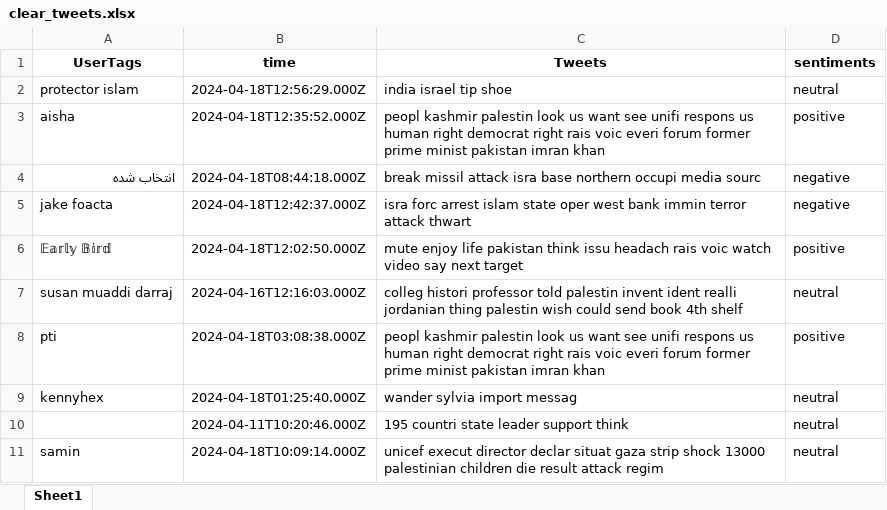
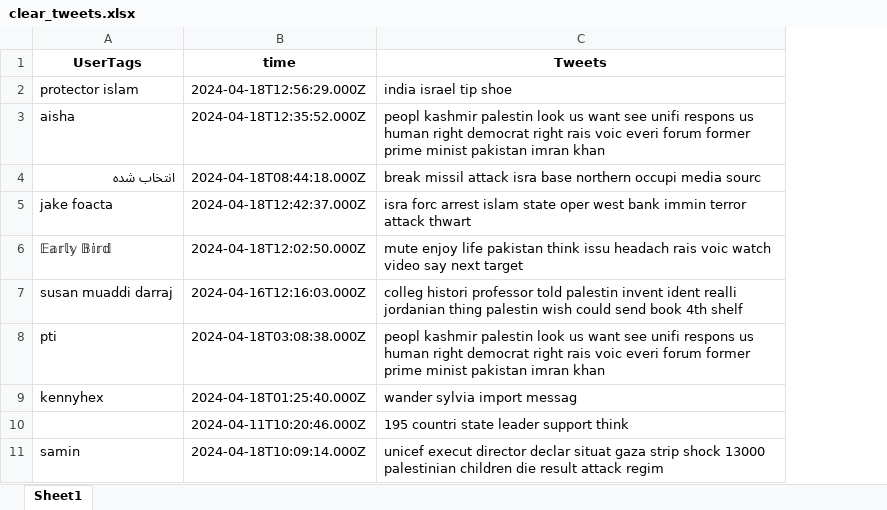
Before and after one commit to Jadir99/Analyse-des-sentiments-sur-Twitter, an Excel workbook: clear_tweets.xlsx, sheet Sheet1, drawn as a sheet; only a part is shown; values as stored, in another font and other column widths than the file's, no borders; the diff names each change by its address in the sheet, - before the commit and + after, or states it on an @@ line.

```diff
--- a/clear_tweets.xlsx (sheet Sheet1)
+++ b/clear_tweets.xlsx (sheet Sheet1)
-column D (sentiments), rows 2-11: neutral | positive | negative | negative | positive | neutral | positive | neutral | neutral | neutral
```
Also changed, not shown: 7 other files.
